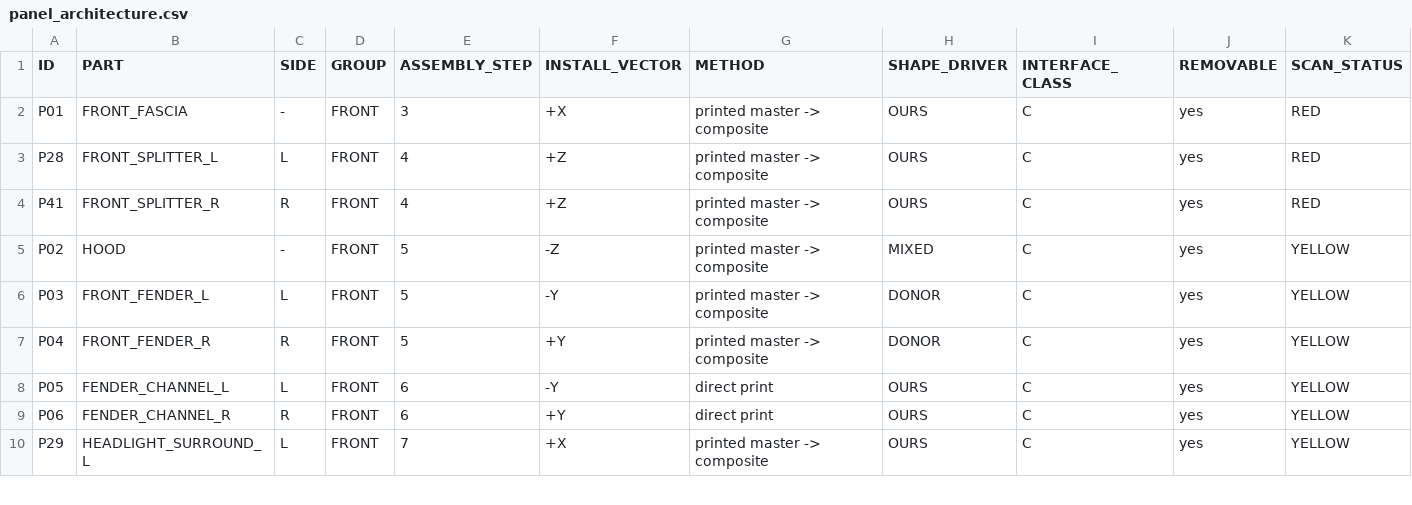
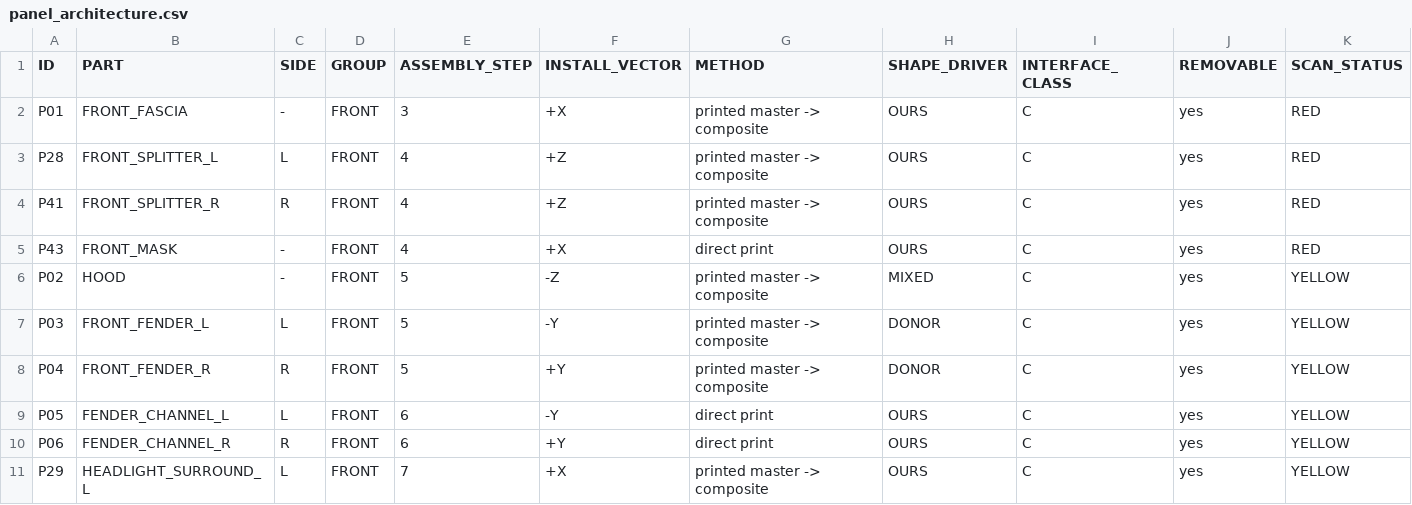
Before and after one commit to drdomayer/vehicle-3d-modeling, a CSV file: 04_ENGINEERING/reports/panel_architecture.csv, drawn as a sheet; only a part is shown; rows hold the shown columns only; the diff names each change by its address in the sheet, - before the commit and + after, or states it on an @@ line.

```diff
--- a/04_ENGINEERING/reports/panel_architecture.csv
+++ b/04_ENGINEERING/reports/panel_architecture.csv
+row 5: P43 | FRONT_MASK | - | FRONT | 4 | +X | direct print | OURS | C | yes | RED
```
Also changed, not shown: 04_ENGINEERING/reports/manufacturing_audit.csv, 04_ENGINEERING/reports/overhang.csv, 55 other files.
